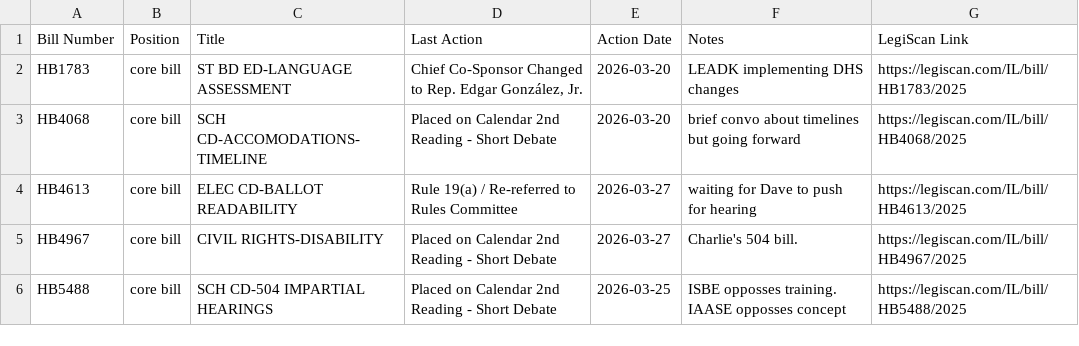
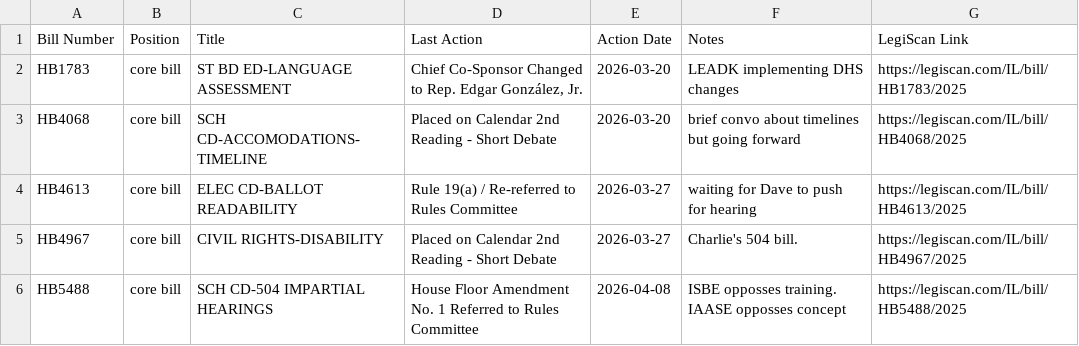
Before and after one commit to lallfran15/ilga-bill-tracker, a CSV file: bills_data.csv, drawn as a sheet.

```diff
--- a/bills_data.csv
+++ b/bills_data.csv
@@ -5,2 +5,2 @@ HB4613,core bill,ELEC CD-BALLOT READABILITY,Rule 19(a) / Re-referred to Rules Co
 HB4967,core bill,CIVIL RIGHTS-DISABILITY,Placed on Calendar 2nd Reading - Short Debate,2026-03-27,Charlie's 504 bill.,https://legiscan.com/IL/bill/HB4967/2025
-HB5488,core bill,SCH CD-504 IMPARTIAL HEARINGS,Placed on Calendar 2nd Reading - Short Debate,2026-03-25,ISBE opposses training. IAASE opposses concept,https://legiscan.com/IL/bill/HB5488/2025
+HB5488,core bill,SCH CD-504 IMPARTIAL HEARINGS,House Floor Amendment No. 1 Referred to Rules Committee,2026-04-08,ISBE opposses training. IAASE opposses concept,https://legiscan.com/IL/bill/HB5488/2025
```
Also changed, not shown: monitored_bills_data.csv, 1 other file.
